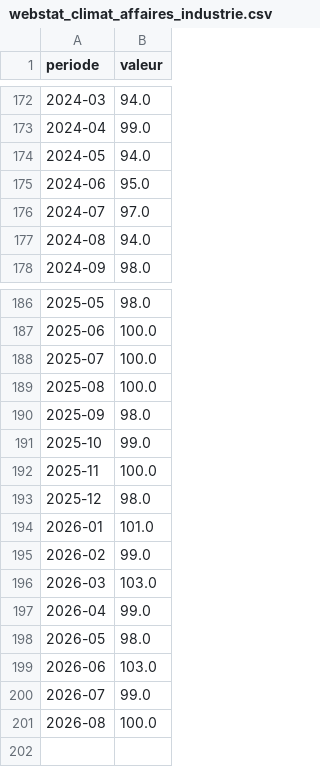
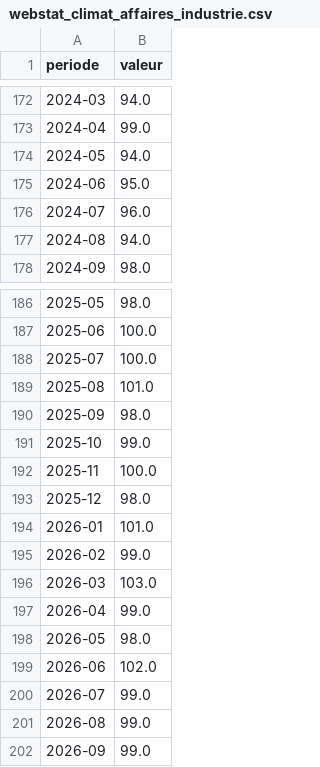
Before and after one commit to Beynat/psychohistoire, a CSV file: data/historique/webstat_climat_affaires_industrie.csv, drawn as a sheet; only a part is shown, gaps mark what is left out.

```diff
--- a/data/historique/webstat_climat_affaires_industrie.csv
+++ b/data/historique/webstat_climat_affaires_industrie.csv
@@ -175,3 +175,3 @@ periode,valeur
 2024-06,95.0
-2024-07,97.0
+2024-07,96.0
 2024-08,94.0
@@ -188,3 +188,3 @@ periode,valeur
 2025-07,100.0
-2025-08,100.0
+2025-08,101.0
 2025-09,98.0
@@ -198,4 +198,5 @@ periode,valeur
 2026-05,98.0
-2026-06,103.0
+2026-06,102.0
 2026-07,99.0
-2026-08,100.0
+2026-08,99.0
+2026-09,99.0
```
Also changed, not shown: data/historique/bund_10a_journalier_DE.csv, data/historique/webstat_climat_affaires_services.csv, 7 other files.
